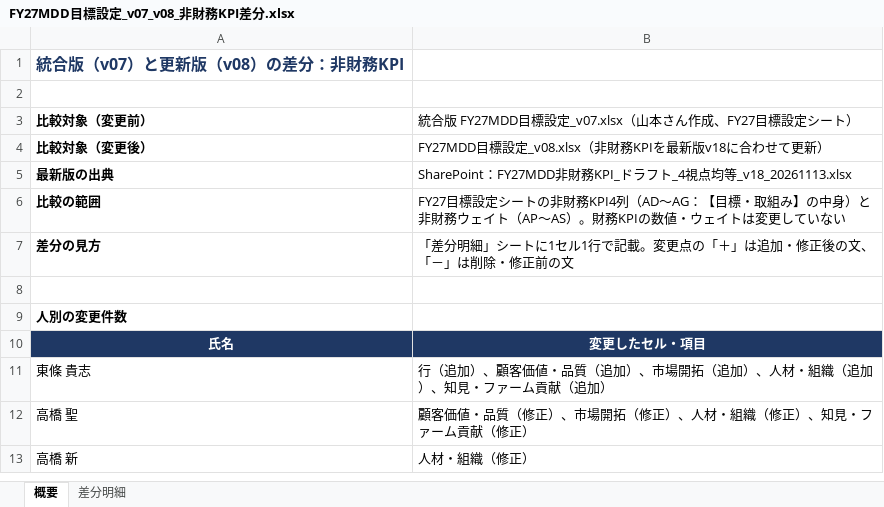
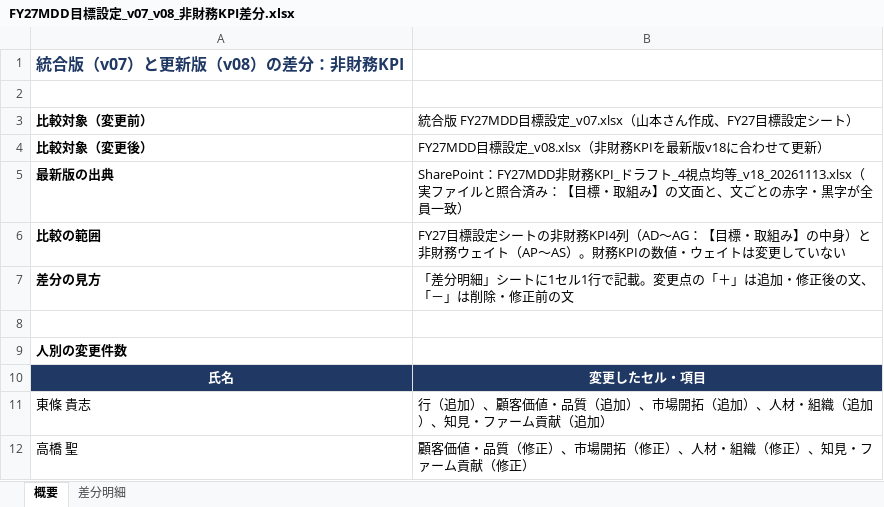
Before and after one commit to mkomko2011/For-AI, an Excel workbook: FY27MDD目標設定_v07_v08_非財務KPI差分.xlsx, sheet 概要, drawn as a sheet; only a part is shown; the shorter side is filled out with more unchanged rows; values as stored, in another font and other column widths than the file's, no borders; the diff names each change by its address in the sheet, - before the commit and + after, or states it on an @@ line.

```diff
--- a/FY27MDD目標設定_v07_v08_非財務KPI差分.xlsx (sheet 概要)
+++ b/FY27MDD目標設定_v07_v08_非財務KPI差分.xlsx (sheet 概要)
-B5: …等_v18_20261113.xlsx
+B5: …等_v18_20261113.xlsx（実ファイルと照合済み：【目標・取組み】の文面と、文ごとの赤字・黒字が全員一致）
```
Also changed, not shown: sheet 差分明細, FY27MDD目標設定_v08.xlsx.
